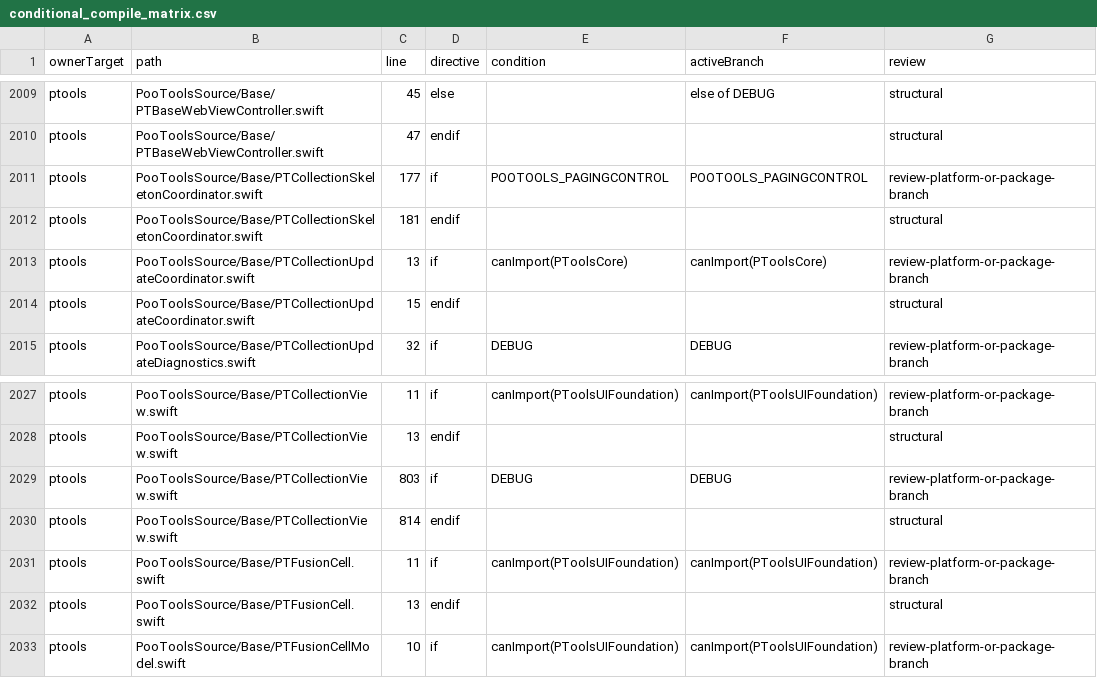
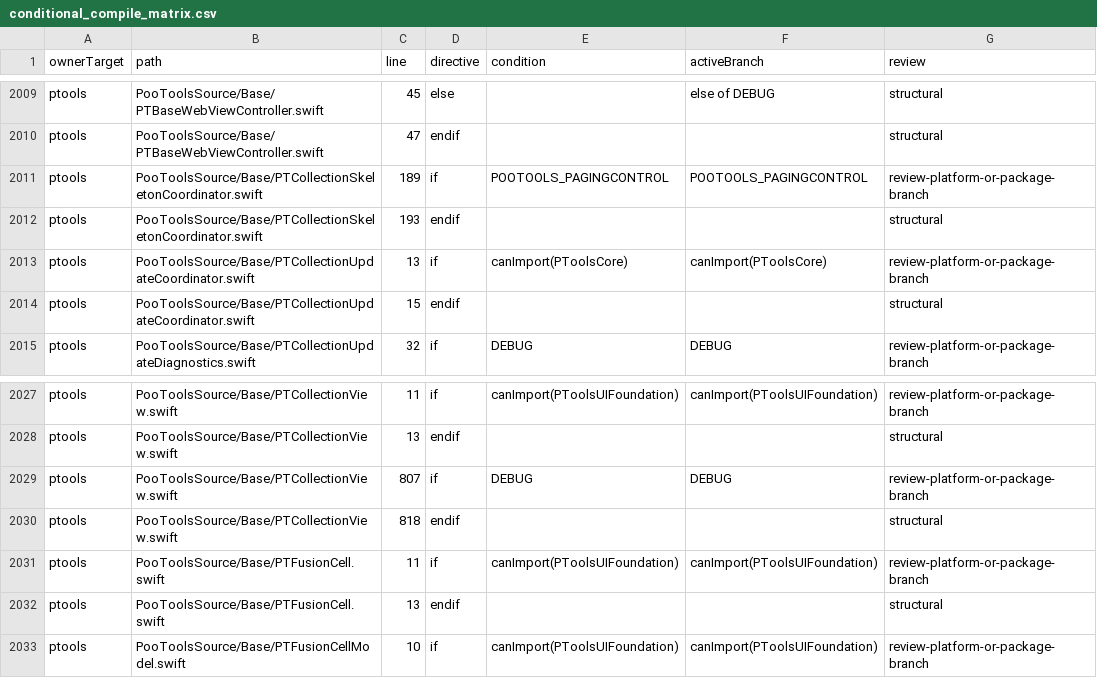
Before and after one commit to crazypoo/PTools, a CSV file: report/spm/audits/conditional_compile_matrix.csv, drawn as a sheet; only a part is shown, gaps mark what is left out.

```diff
--- a/report/spm/audits/conditional_compile_matrix.csv
+++ b/report/spm/audits/conditional_compile_matrix.csv
@@ -2010,4 +2010,4 @@ ptools,PooToolsSource/Base/PTBaseWebViewController.swift,45,else,,else of DEBUG,
 ptools,PooToolsSource/Base/PTBaseWebViewController.swift,47,endif,,,structural
-ptools,PooToolsSource/Base/PTCollectionSkeletonCoordinator.swift,177,if,POOTOOLS_PAGINGCONTROL,POOTOOLS_PAGINGCONTROL,review-platform-or-package-branch
-ptools,PooToolsSource/Base/PTCollectionSkeletonCoordinator.swift,181,endif,,,structural
+ptools,PooToolsSource/Base/PTCollectionSkeletonCoordinator.swift,189,if,POOTOOLS_PAGINGCONTROL,POOTOOLS_PAGINGCONTROL,review-platform-or-package-branch
+ptools,PooToolsSource/Base/PTCollectionSkeletonCoordinator.swift,193,endif,,,structural
 ptools,PooToolsSource/Base/PTCollectionUpdateCoordinator.swift,13,if,canImport(PToolsCore),canImport(PToolsCore),review-platform-or-package-branch
@@ -2028,4 +2028,4 @@ ptools,PooToolsSource/Base/PTCollectionView.swift,11,if,canImport(PToolsUIFounda
 ptools,PooToolsSource/Base/PTCollectionView.swift,13,endif,,,structural
-ptools,PooToolsSource/Base/PTCollectionView.swift,803,if,DEBUG,DEBUG,review-platform-or-package-branch
-ptools,PooToolsSource/Base/PTCollectionView.swift,814,endif,,,structural
+ptools,PooToolsSource/Base/PTCollectionView.swift,807,if,DEBUG,DEBUG,review-platform-or-package-branch
+ptools,PooToolsSource/Base/PTCollectionView.swift,818,endif,,,structural
 ptools,PooToolsSource/Base/PTFusionCell.swift,11,if,canImport(PToolsUIFoundation),canImport(PToolsUIFoundation),review-platform-or-package-branch
```
Also changed, not shown: report/spm/audits/cross_target_findings.csv, 47 other files.
